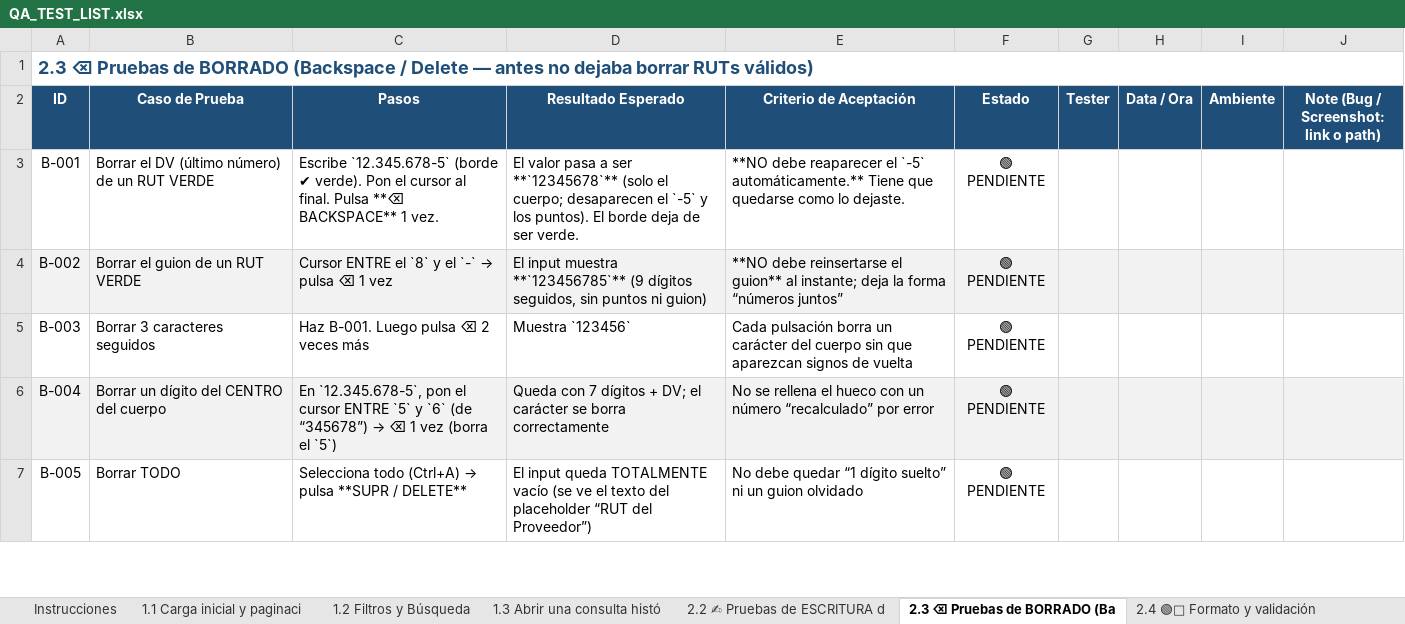
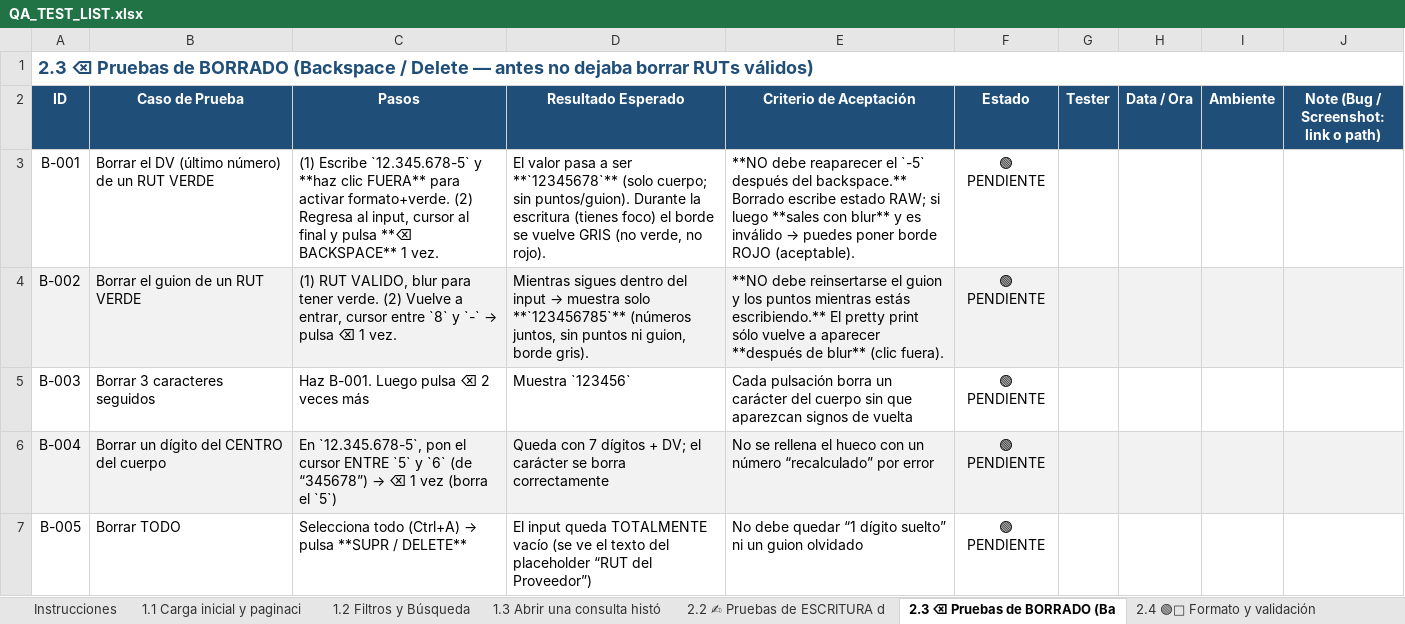
Before and after one commit to valenti1234/fastcheck_new, an Excel workbook: QA_TEST_LIST.xlsx, sheet 2.3 ⌫ Pruebas de BORRADO (Ba, drawn as a sheet; only a part is shown; values as stored, in another font and other column widths than the file's, no borders; the diff names each change by its address in the sheet, - before the commit and + after, or states it on an @@ line.

```diff
--- a/QA_TEST_LIST.xlsx (sheet 2.3 ⌫ Pruebas de BORRADO (Ba)
+++ b/QA_TEST_LIST.xlsx (sheet 2.3 ⌫ Pruebas de BORRADO (Ba)
-C3 (Pasos): Escribe `12.345.678-5` (borde ✔ verde). Pon el cursor al final. Pulsa **⌫ BACKSPACE**…
+C3 (Pasos): (1) Escribe `12.345.678-5` y **haz clic FUERA** para activar formato+verde. (2) Regresa al input, cursor al final y pulsa **⌫ BACKSPACE**…
-D3 (Resultado Esperado): …**`12345678`** (solo el cuerpo; desaparecen el `-5` y los puntos). El borde deja de ser verde.
+D3 (Resultado Esperado): …**`12345678`** (solo cuerpo; sin puntos/guion). Durante la escritura (tienes foco) el borde se vuelve GRIS (no verde, no rojo).
@@ E3 (Criterio de Aceptación): …el `-5` automáticamente.** Tiene que quedarse como lo dejaste. → …el `-5` después del backspace.** Borrado escribe estado RAW; si luego **sales con blur** y es inválido → puedes poner borde ROJO (aceptable). @@
@@ C4 (Pasos): Cursor ENTRE el `8` y el `-` → pulsa ⌫ 1 vez → (1) RUT VALIDO, blur para tener verde. (2) Vuelve a entrar, cursor entre `8` y `-` → pulsa ⌫ 1 vez. @@
@@ D4 (Resultado Esperado): El input muestra **`123456785`** (9 dígitos seguidos, sin puntos ni guion) → Mientras sigues dentro del input → muestra solo **`123456785`** (números juntos, sin puntos ni guion, borde gris). @@
-E4 (Criterio de Aceptación): …reinsertarse el guion** al instante; deja la forma “números juntos”
+E4 (Criterio de Aceptación): …reinsertarse el guion y los puntos mientras estás escribiendo.** El pretty print sólo vuelve a aparecer **después de blur** (clic fuera).
```
Also changed, not shown: sheet 2.4 🟢🔴 Formato y validación, sheet 2.2 ✍ Pruebas de ESCRITURA d, sheet 2.6 ⌨ Teclado y navegación (, 2 other files.
